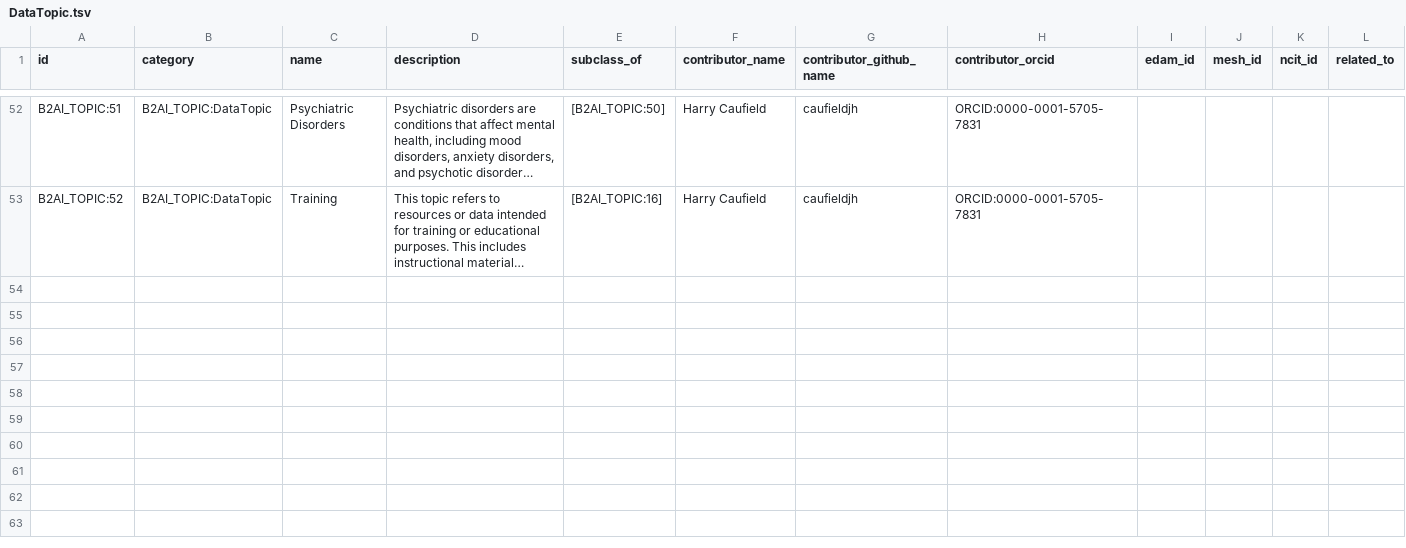
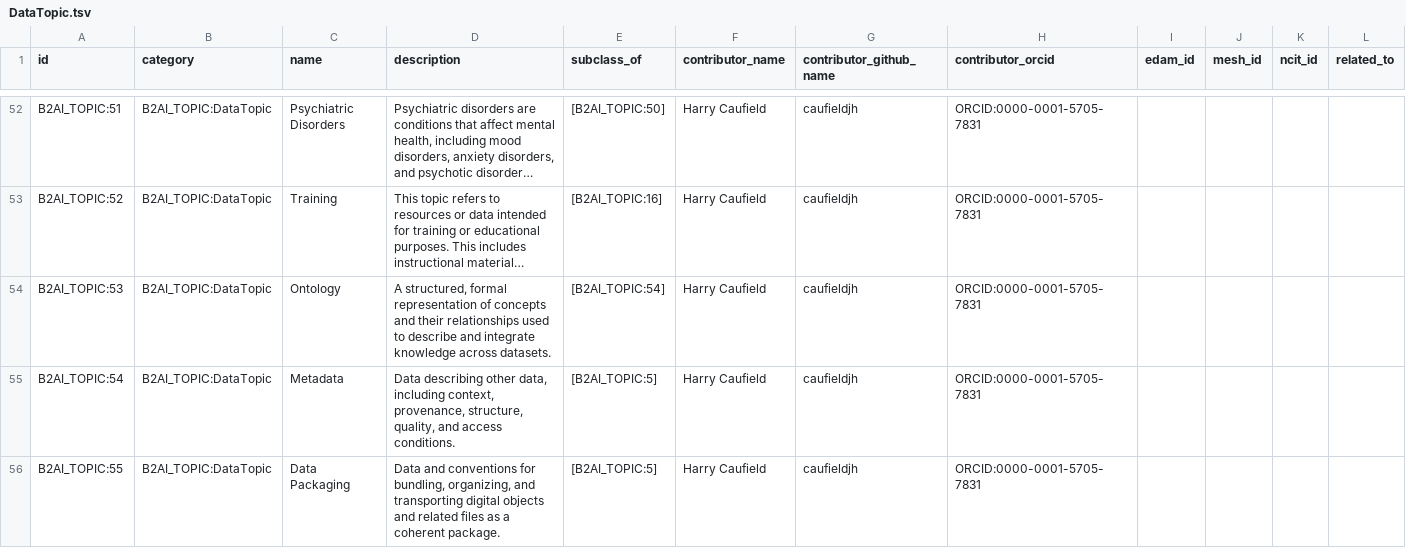
Before and after one commit to bridge2ai/b2ai-standards-registry, a TSV file: project/data/DataTopic.tsv, drawn as a sheet; only a part is shown, gaps mark what is left out; long unchanged cells end in …; the diff names each change by its address in the sheet, - before the commit and + after, or states it on an @@ line.

Commit message:
Update project artifacts

```diff
--- a/project/data/DataTopic.tsv
+++ b/project/data/DataTopic.tsv
+row 54: B2AI_TOPIC:53 | B2AI_TOPIC:DataTopic | Ontology | A structured, formal representation of concepts and their relationships used to describe and integrate knowledge across datasets. | [B2AI_TOPIC:54] | Harry Caufield | caufieldjh | ORCID:0000-0001-5705-7831
+row 55: B2AI_TOPIC:54 | B2AI_TOPIC:DataTopic | Metadata | Data describing other data, including context, provenance, structure, quality, and access conditions. | [B2AI_TOPIC:5] | Harry Caufield | caufieldjh | ORCID:0000-0001-5705-7831
+row 56: B2AI_TOPIC:55 | B2AI_TOPIC:DataTopic | Data Packaging | Data and conventions for bundling, organizing, and transporting digital objects and related files as a coherent package. | [B2AI_TOPIC:5] | Harry Caufield | caufieldjh | ORCID:0000-0001-5705-7831
```
Also changed, not shown: project/data/Manifest.tsv, 3 other files.
